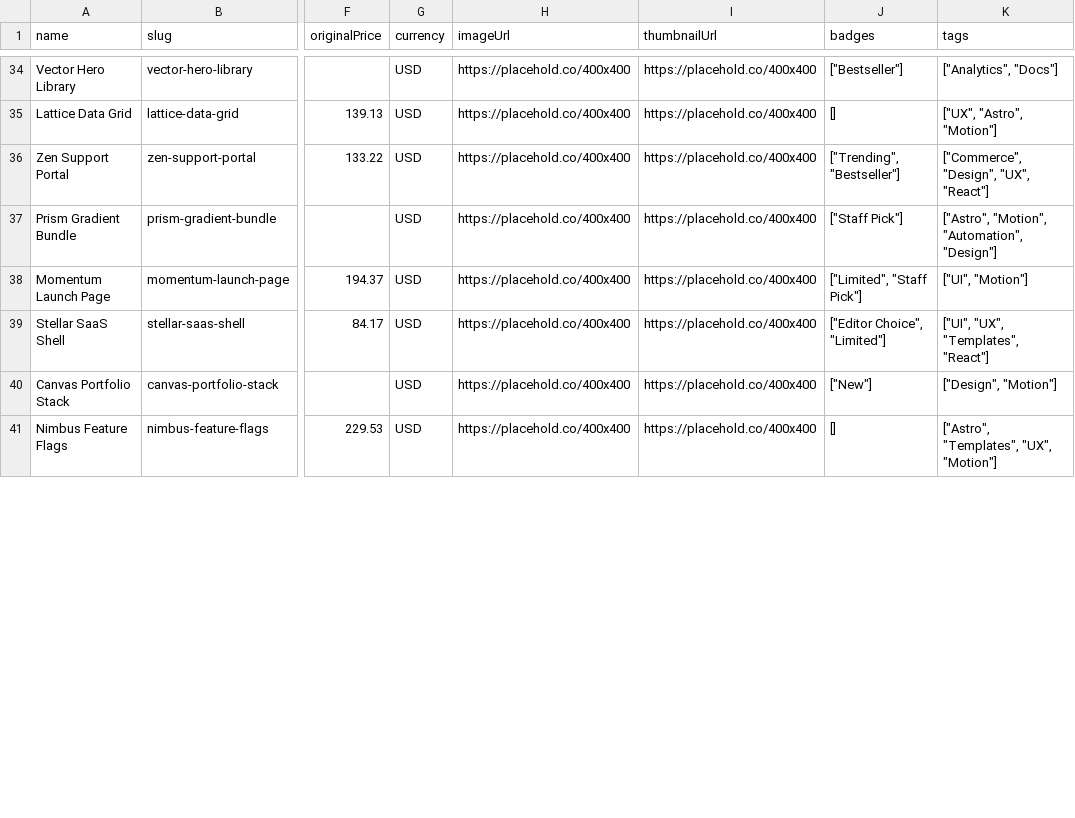
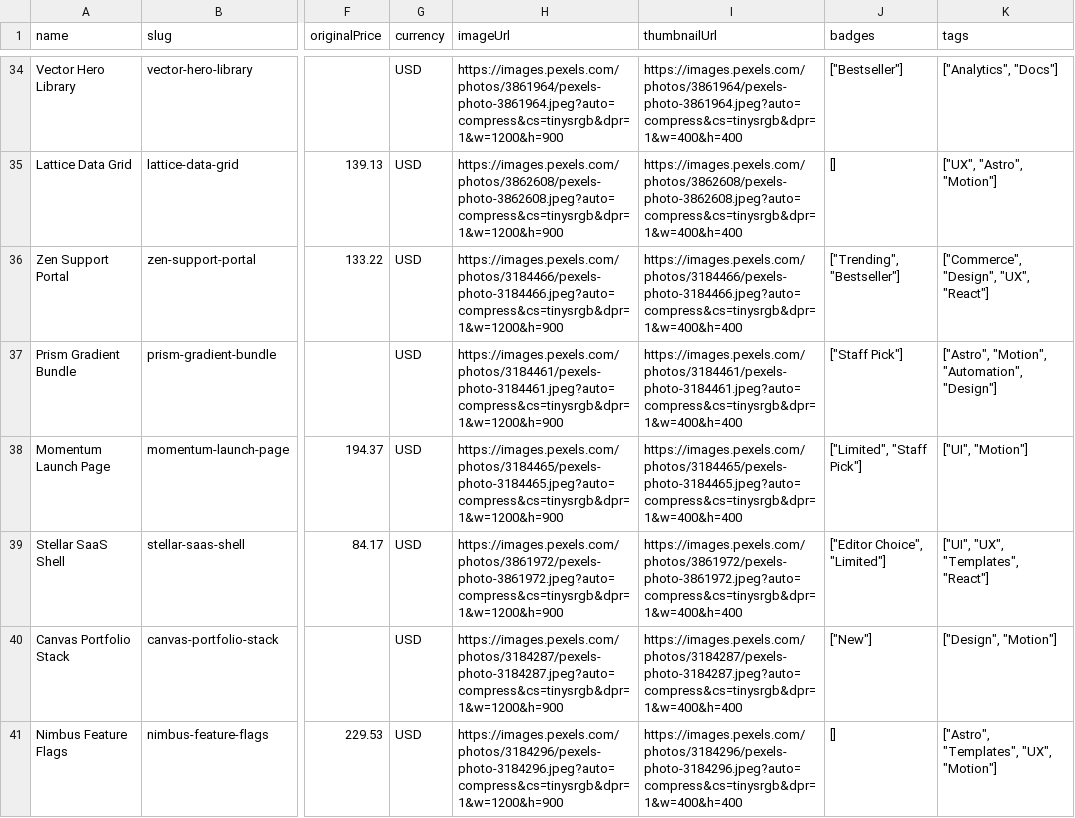
Before and after one commit to fpsjago/frontEnd-shop, a CSV file: data/products.csv, drawn as a sheet; only a part is shown, gaps mark what is left out; the diff covers the shown part only; the diff names each change by its address in the sheet, - before the commit and + after, or states it on an @@ line.

```diff
--- a/data/products.csv
+++ b/data/products.csv
-H34 (imageUrl): https://placehold.co/400x400
+H34 (imageUrl): https://images.pexels.com/photos/3861964/pexels-photo-3861964.jpeg?auto=compress&cs=tinysrgb&dpr=1&w=1200&h=900
-I34 (thumbnailUrl): https://placehold.co/400x400
+I34 (thumbnailUrl): https://images.pexels.com/photos/3861964/pexels-photo-3861964.jpeg?auto=compress&cs=tinysrgb&dpr=1&w=400&h=400
-H35 (imageUrl): https://placehold.co/400x400
+H35 (imageUrl): https://images.pexels.com/photos/3862608/pexels-photo-3862608.jpeg?auto=compress&cs=tinysrgb&dpr=1&w=1200&h=900
-I35 (thumbnailUrl): https://placehold.co/400x400
+I35 (thumbnailUrl): https://images.pexels.com/photos/3862608/pexels-photo-3862608.jpeg?auto=compress&cs=tinysrgb&dpr=1&w=400&h=400
-H36 (imageUrl): https://placehold.co/400x400
+H36 (imageUrl): https://images.pexels.com/photos/3184466/pexels-photo-3184466.jpeg?auto=compress&cs=tinysrgb&dpr=1&w=1200&h=900
-I36 (thumbnailUrl): https://placehold.co/400x400
+I36 (thumbnailUrl): https://images.pexels.com/photos/3184466/pexels-photo-3184466.jpeg?auto=compress&cs=tinysrgb&dpr=1&w=400&h=400
-H37 (imageUrl): https://placehold.co/400x400
+H37 (imageUrl): https://images.pexels.com/photos/3184461/pexels-photo-3184461.jpeg?auto=compress&cs=tinysrgb&dpr=1&w=1200&h=900
-I37 (thumbnailUrl): https://placehold.co/400x400
+I37 (thumbnailUrl): https://images.pexels.com/photos/3184461/pexels-photo-3184461.jpeg?auto=compress&cs=tinysrgb&dpr=1&w=400&h=400
-H38 (imageUrl): https://placehold.co/400x400
+H38 (imageUrl): https://images.pexels.com/photos/3184465/pexels-photo-3184465.jpeg?auto=compress&cs=tinysrgb&dpr=1&w=1200&h=900
-I38 (thumbnailUrl): https://placehold.co/400x400
+I38 (thumbnailUrl): https://images.pexels.com/photos/3184465/pexels-photo-3184465.jpeg?auto=compress&cs=tinysrgb&dpr=1&w=400&h=400
-H39 (imageUrl): https://placehold.co/400x400
+H39 (imageUrl): https://images.pexels.com/photos/3861972/pexels-photo-3861972.jpeg?auto=compress&cs=tinysrgb&dpr=1&w=1200&h=900
-I39 (thumbnailUrl): https://placehold.co/400x400
+I39 (thumbnailUrl): https://images.pexels.com/photos/3861972/pexels-photo-3861972.jpeg?auto=compress&cs=tinysrgb&dpr=1&w=400&h=400
-H40 (imageUrl): https://placehold.co/400x400
+H40 (imageUrl): https://images.pexels.com/photos/3184287/pexels-photo-3184287.jpeg?auto=compress&cs=tinysrgb&dpr=1&w=1200&h=900
-I40 (thumbnailUrl): https://placehold.co/400x400
+I40 (thumbnailUrl): https://images.pexels.com/photos/3184287/pexels-photo-3184287.jpeg?auto=compress&cs=tinysrgb&dpr=1&w=400&h=400
-H41 (imageUrl): https://placehold.co/400x400
+H41 (imageUrl): https://images.pexels.com/photos/3184296/pexels-photo-3184296.jpeg?auto=compress&cs=tinysrgb&dpr=1&w=1200&h=900
-I41 (thumbnailUrl): https://placehold.co/400x400
+I41 (thumbnailUrl): https://images.pexels.com/photos/3184296/pexels-photo-3184296.jpeg?auto=compress&cs=tinysrgb&dpr=1&w=400&h=400
```
Also changed, not shown: 84 edited cells elsewhere in this file, 3 other files.
